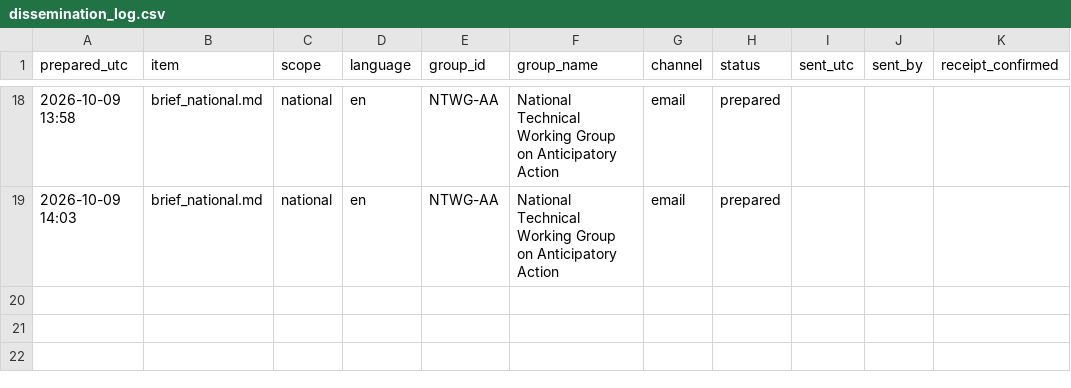
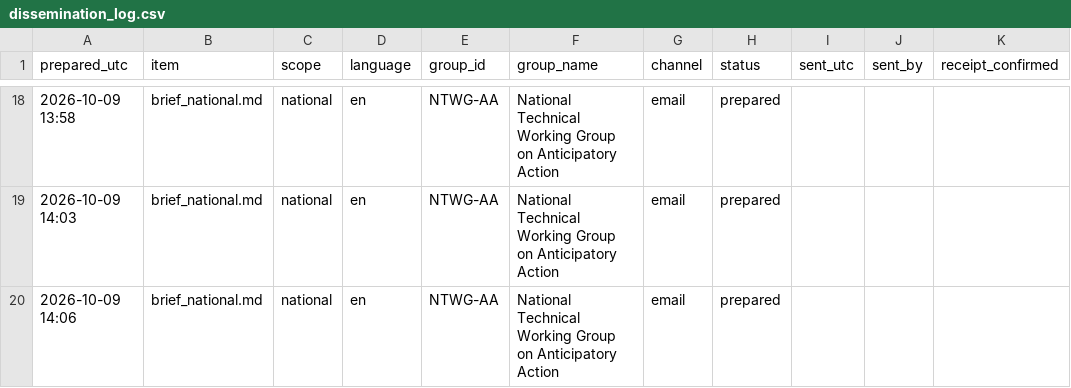
Before and after one commit to Penuelabi/altimetry-nightly, a CSV file: aa_out/dissemination_log.csv, drawn as a sheet; only a part is shown, gaps mark what is left out.

```diff
--- a/aa_out/dissemination_log.csv
+++ b/aa_out/dissemination_log.csv
@@ -19 +19,2 @@ prepared_utc,item,scope,language,group_id,group_name,channel,status,sent_utc,sen
 2026-10-09 14:03,brief_national.md,national,en,NTWG-AA,National Technical Working Group on Anticipatory Action,email,prepared,,,
+2026-10-09 14:06,brief_national.md,national,en,NTWG-AA,National Technical Working Group on Anticipatory Action,email,prepared,,,
```
Also changed, not shown: aa_out/aa_indicator_ledger.csv, aa_out/aap_status_latest.csv, 23 other files.
